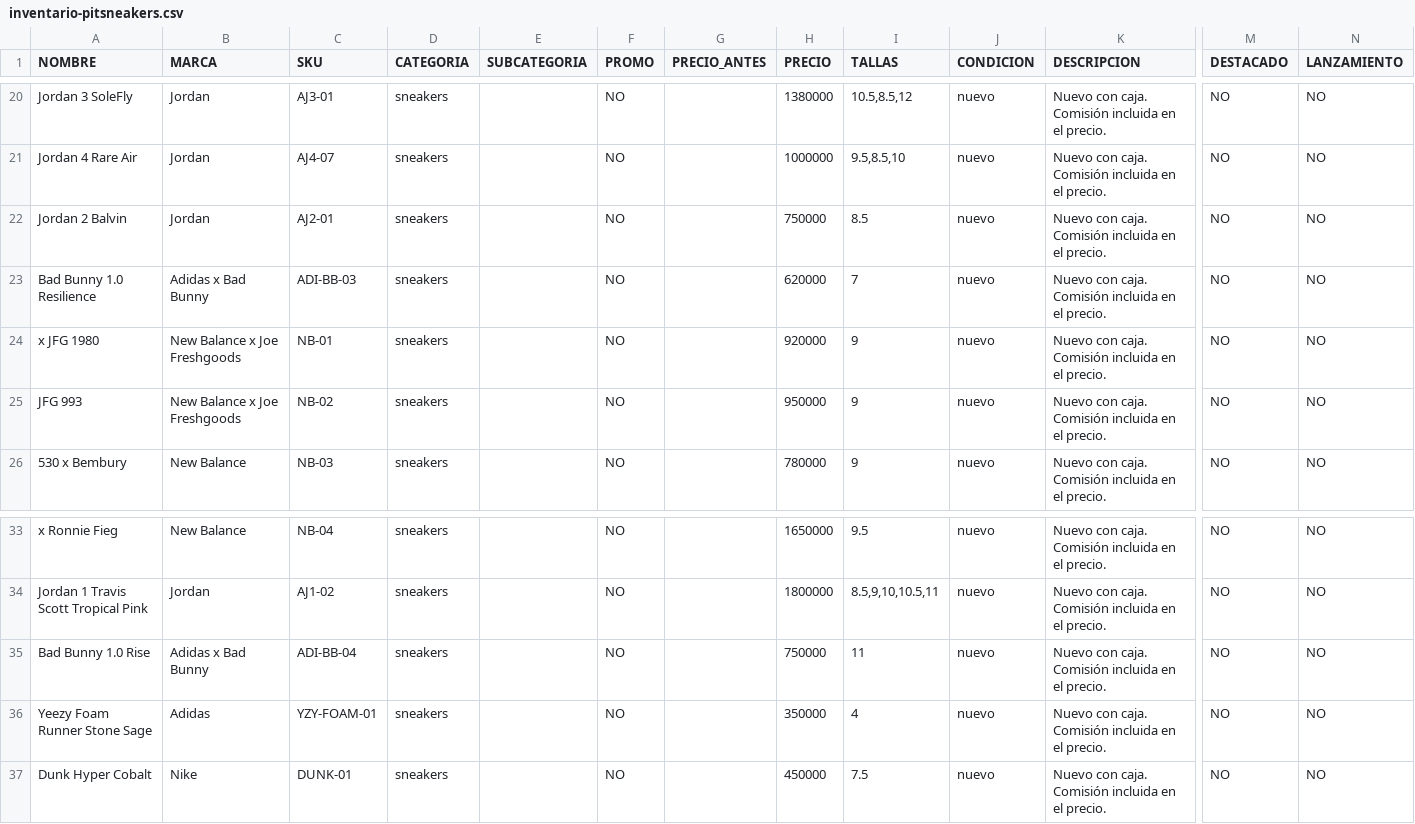
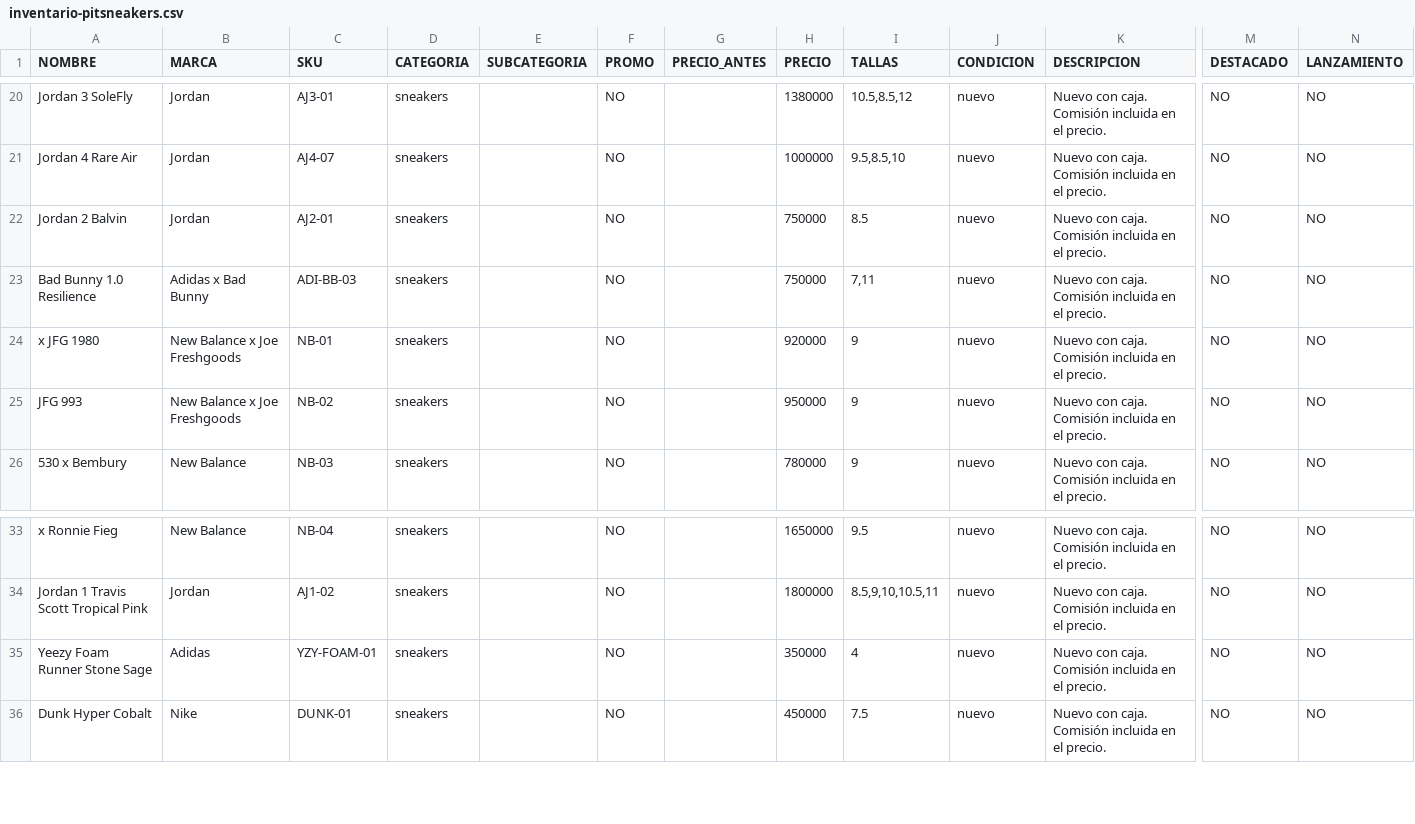
Before and after one commit to pitzsneakerscol-ui/pitsneakers-web, a CSV file: docs/inventario-pitsneakers.csv, drawn as a sheet; only a part is shown, gaps mark what is left out; rows hold the shown columns only; the diff names each change by its address in the sheet, - before the commit and + after, or states it on an @@ line.

```diff
--- a/docs/inventario-pitsneakers.csv
+++ b/docs/inventario-pitsneakers.csv
-H23 (PRECIO): 620000
+H23 (PRECIO): 750000
-I23 (TALLAS): 7
+I23 (TALLAS): 7,11
-row 35: Bad Bunny 1.0 Rise | Adidas x Bad Bunny | ADI-BB-04 | sneakers |  | NO |  | 750000 | 11 | nuevo | Nuevo con caja. Comisión incluida en el precio. | NO | NO
```
Also changed, not shown: 1 other file.
